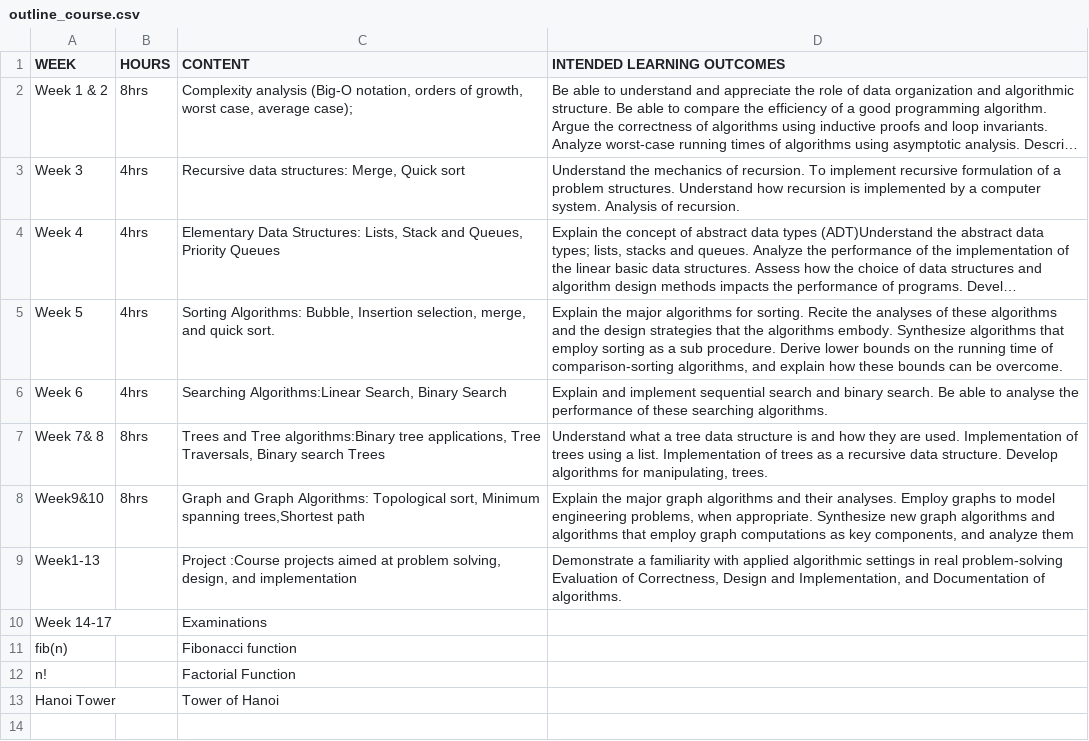
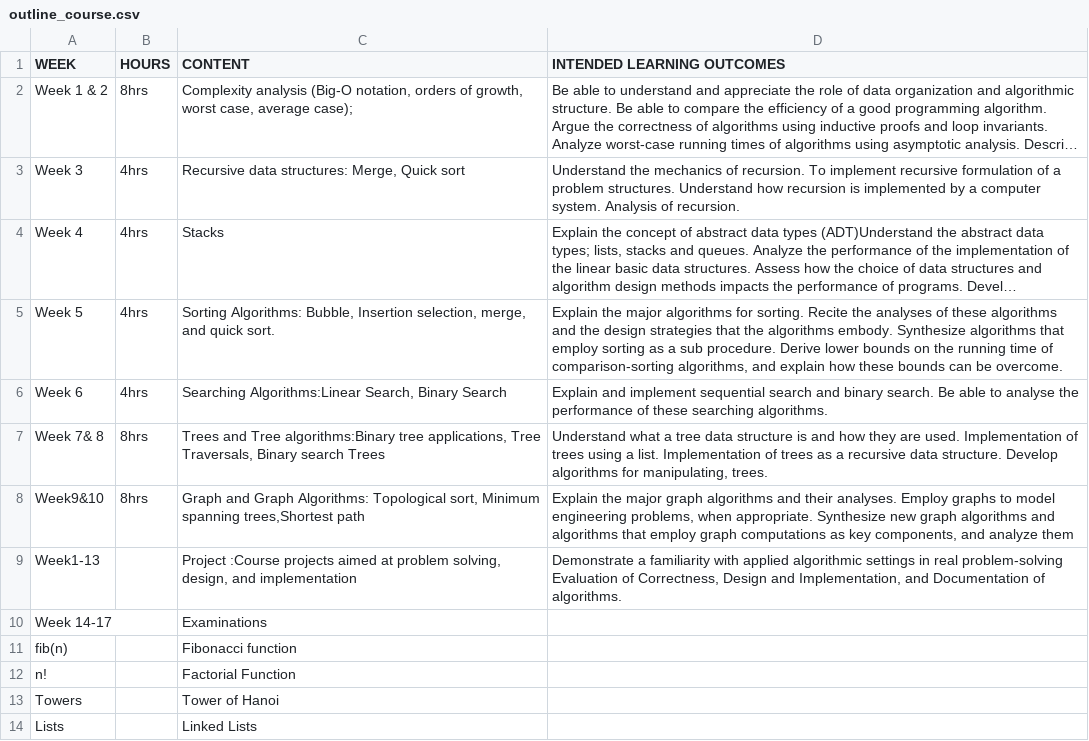
Before and after one commit to juniorkibirige/Group-D, a CSV file: static/content/outline_course.csv, drawn as a sheet; long unchanged cells end in …; the diff names each change by its address in the sheet, - before the commit and + after, or states it on an @@ line.

Commit message:
linked lists added

```diff
--- a/static/content/outline_course.csv
+++ b/static/content/outline_course.csv
-C4 (CONTENT): Elementary Data Structures: Lists, Stack and Queues, Priority Queues
+C4 (CONTENT): Stacks
-A13 (WEEK): Hanoi Tower
+A13 (WEEK): Towers
+row 14: Lists |  | Linked Lists
```
Also changed, not shown: 8 other files.
